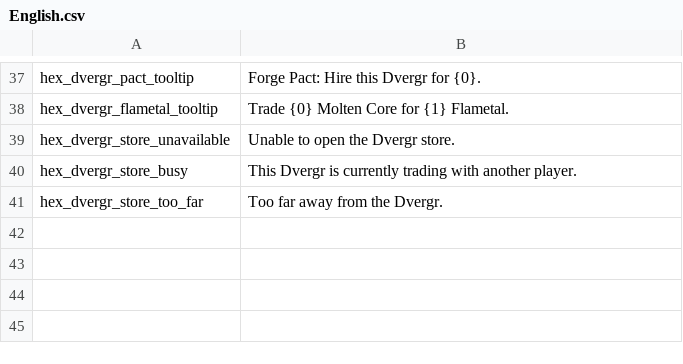
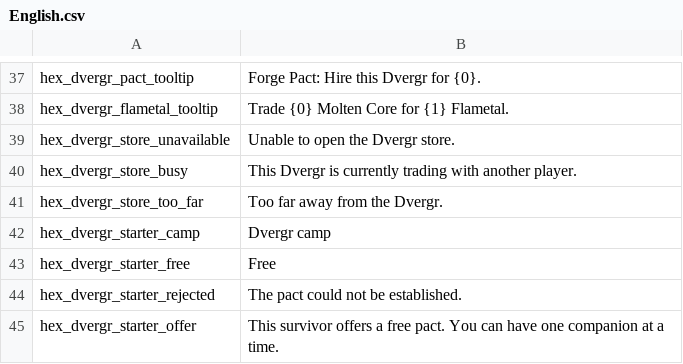
Before and after one commit to guillenjgg/valheim-hex-dvergr-allies, a CSV file: HexDvergrAllies/Core/HexLocalization/English.csv, drawn as a sheet; only a part is shown, gaps mark what is left out.

Commit message:
Initial dvergr start spawn

```diff
--- a/HexDvergrAllies/Core/HexLocalization/English.csv
+++ b/HexDvergrAllies/Core/HexLocalization/English.csv
@@ -41 +41,5 @@ hex_dvergr_store_busy,This Dvergr is currently trading with another player.
 hex_dvergr_store_too_far,Too far away from the Dvergr.
+hex_dvergr_starter_camp,Dvergr camp
+hex_dvergr_starter_free,Free
+hex_dvergr_starter_rejected,The pact could not be established.
+hex_dvergr_starter_offer,This survivor offers a free pact. You can have one companion at a time.
```
Also changed, not shown: 18 other files.
